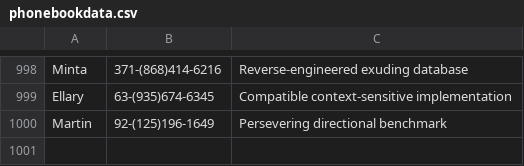
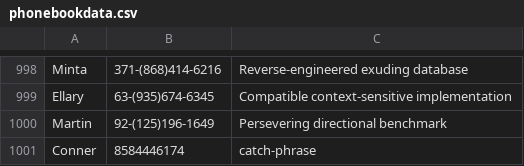
Before and after one commit to conejo1995/pythonLabs, a CSV file: phonebookdata.csv, drawn as a sheet; only a part is shown, gaps mark what is left out.

```diff
--- a/phonebookdata.csv
+++ b/phonebookdata.csv
@@ -1000 +1000,2 @@ Ellary,63-(935)674-6345,Compatible context-sensitive implementation
 Martin,92-(125)196-1649,Persevering directional benchmark
+Conner,8584446174,catch-phrase
```
Also changed, not shown: 11 other files.
